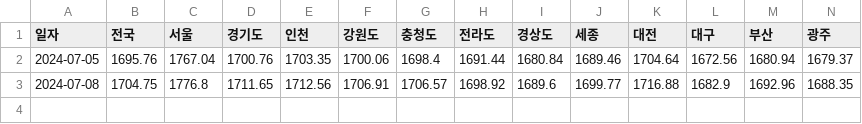
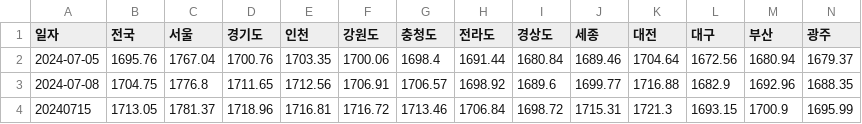
Before and after one commit to ssun-ko/price-monitoring-flutter, a CSV file: data/daily_oil_data.csv, drawn as a sheet; only a part is shown; rows hold the shown columns only; the diff names each change by its address in the sheet, - before the commit and + after, or states it on an @@ line.

```diff
--- a/data/daily_oil_data.csv
+++ b/data/daily_oil_data.csv
+row 4: 20240715 | 1713.05 | 1781.37 | 1718.96 | 1716.81 | 1716.72 | 1713.46 | 1706.84 | 1698.72 | 1715.31 | 1721.3 | 1693.15 | 1700.9 | 1695.99
```
Also changed, not shown: 3 other files.
